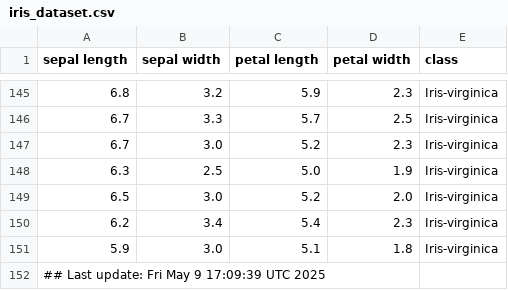
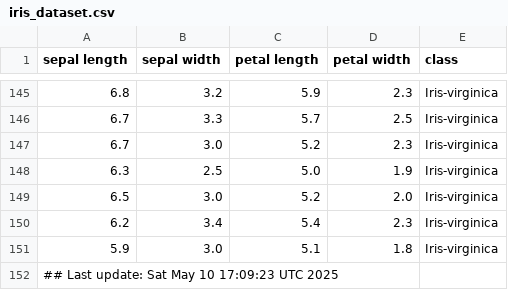
Before and after one commit to btmonier/misc_r_scripts, a CSV file: data/iris_dataset.csv, drawn as a sheet; only a part is shown, gaps mark what is left out.

Commit message:
GitHub Actions test

```diff
--- a/data/iris_dataset.csv
+++ b/data/iris_dataset.csv
@@ -151,2 +151,2 @@ sepal length,sepal width,petal length,petal width,class
 5.9,3.0,5.1,1.8,Iris-virginica
-## Last update: Fri May  9 17:09:39 UTC 2025
+## Last update: Sat May 10 17:09:23 UTC 2025
```
